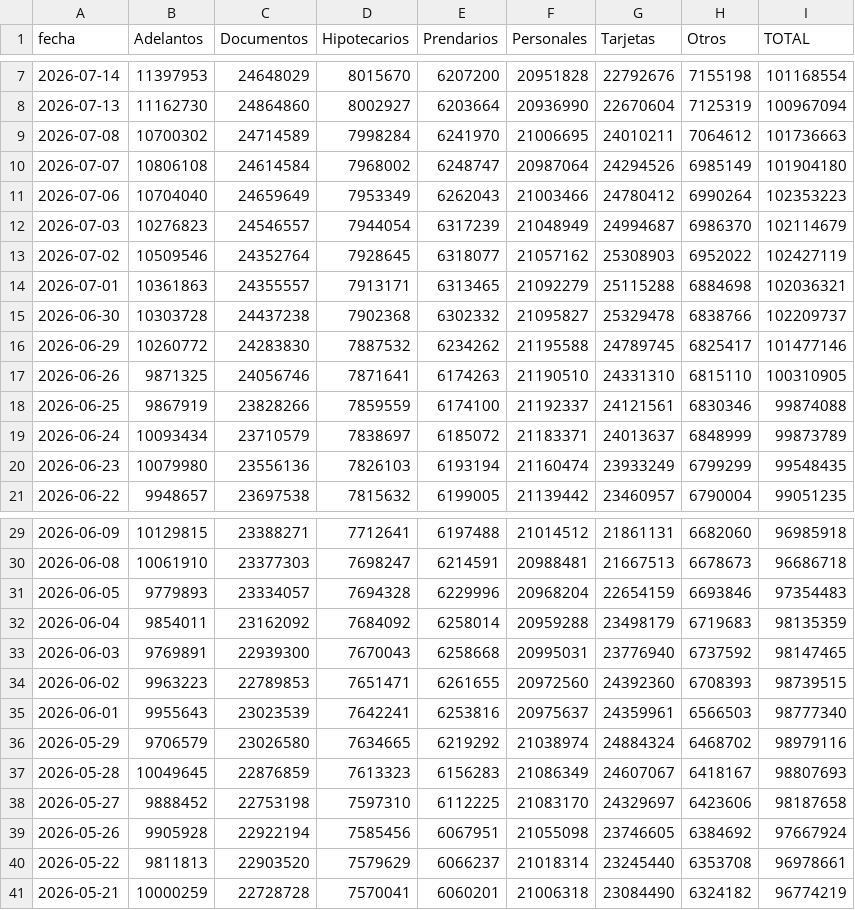
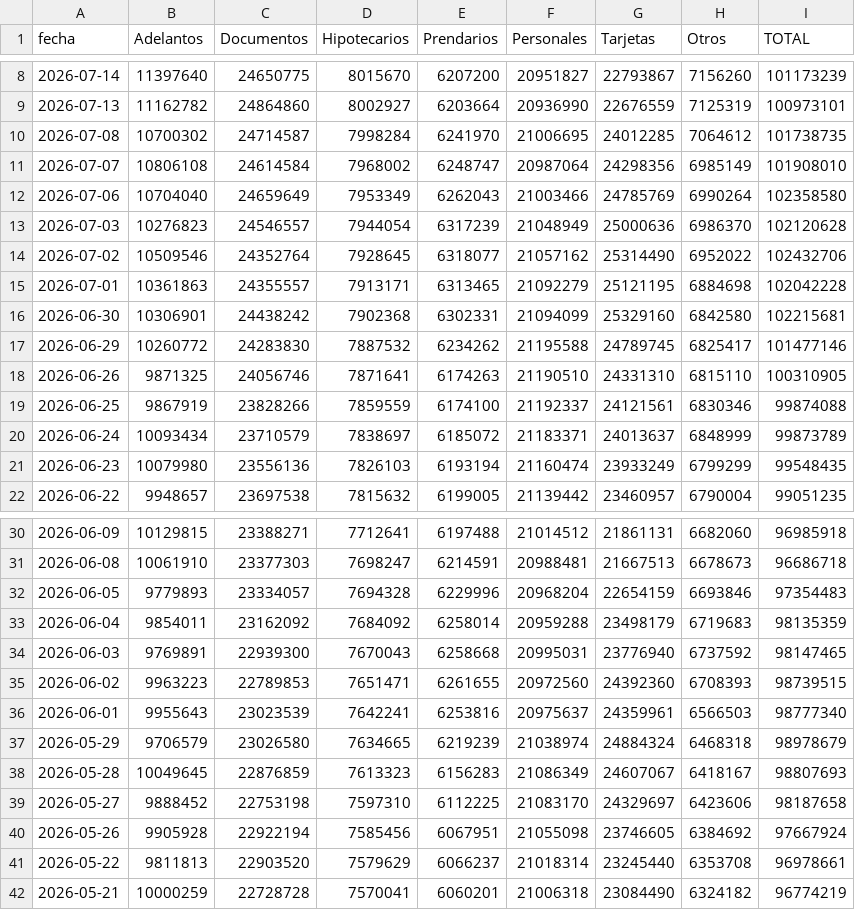
Before and after one commit to jesusrobles824/Automatizacion-descarga-bases-de-datos-Python, a CSV file: Préstamos_sector_privado_en_pesos_en_millones_por_tipo_crédito.csv, drawn as a sheet; only a part is shown, gaps mark what is left out; the diff covers the shown part only.

```diff
--- a/Préstamos_sector_privado_en_pesos_en_millones_por_tipo_crédito.csv
+++ b/Préstamos_sector_privado_en_pesos_en_millones_por_tipo_crédito.csv
@@ -7,10 +8,10 @@ fecha,Adelantos,Documentos,Hipotecarios,Prendarios,Personales,Tarjetas,Otros,TOT
-2026-07-14,11397953,24648029,8015670,6207200,20951828,22792676,7155198,101168554
-2026-07-13,11162730,24864860,8002927,6203664,20936990,22670604,7125319,100967094
-2026-07-08,10700302,24714589,7998284,6241970,21006695,24010211,7064612,101736663
-2026-07-07,10806108,24614584,7968002,6248747,20987064,24294526,6985149,101904180
-2026-07-06,10704040,24659649,7953349,6262043,21003466,24780412,6990264,102353223
-2026-07-03,10276823,24546557,7944054,6317239,21048949,24994687,6986370,102114679
-2026-07-02,10509546,24352764,7928645,6318077,21057162,25308903,6952022,102427119
-2026-07-01,10361863,24355557,7913171,6313465,21092279,25115288,6884698,102036321
-2026-06-30,10303728,24437238,7902368,6302332,21095827,25329478,6838766,102209737
+2026-07-14,11397640,24650775,8015670,6207200,20951827,22793867,7156260,101173239
+2026-07-13,11162782,24864860,8002927,6203664,20936990,22676559,7125319,100973101
+2026-07-08,10700302,24714587,7998284,6241970,21006695,24012285,7064612,101738735
+2026-07-07,10806108,24614584,7968002,6248747,20987064,24298356,6985149,101908010
+2026-07-06,10704040,24659649,7953349,6262043,21003466,24785769,6990264,102358580
+2026-07-03,10276823,24546557,7944054,6317239,21048949,25000636,6986370,102120628
+2026-07-02,10509546,24352764,7928645,6318077,21057162,25314490,6952022,102432706
+2026-07-01,10361863,24355557,7913171,6313465,21092279,25121195,6884698,102042228
+2026-06-30,10306901,24438242,7902368,6302331,21094099,25329160,6842580,102215681
 2026-06-29,10260772,24283830,7887532,6234262,21195588,24789745,6825417,101477146
@@ -35,3 +36,3 @@ fecha,Adelantos,Documentos,Hipotecarios,Prendarios,Personales,Tarjetas,Otros,TOT
 2026-06-01,9955643,23023539,7642241,6253816,20975637,24359961,6566503,98777340
-2026-05-29,9706579,23026580,7634665,6219292,21038974,24884324,6468702,98979116
+2026-05-29,9706579,23026580,7634665,6219239,21038974,24884324,6468318,98978679
 2026-05-28,10049645,22876859,7613323,6156283,21086349,24607067,6418167,98807693
```
Also changed, not shown: 1 added row and 27 edited cells elsewhere in this file, Depósitos_tesoro_en_millones_pesos_usd.csv, Principales_Tasas_de_Interés_de_Mercado.csv, 7 other files.
